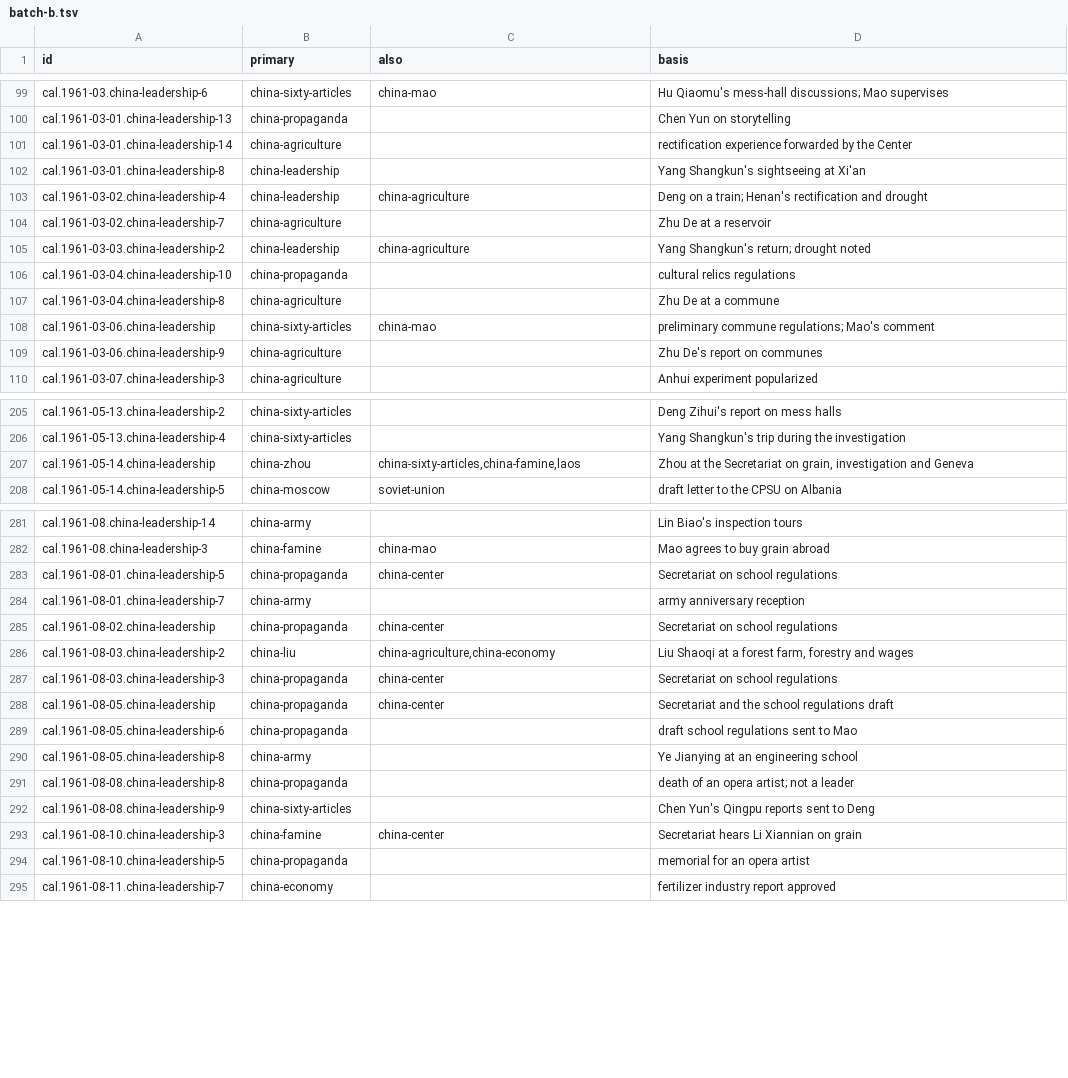
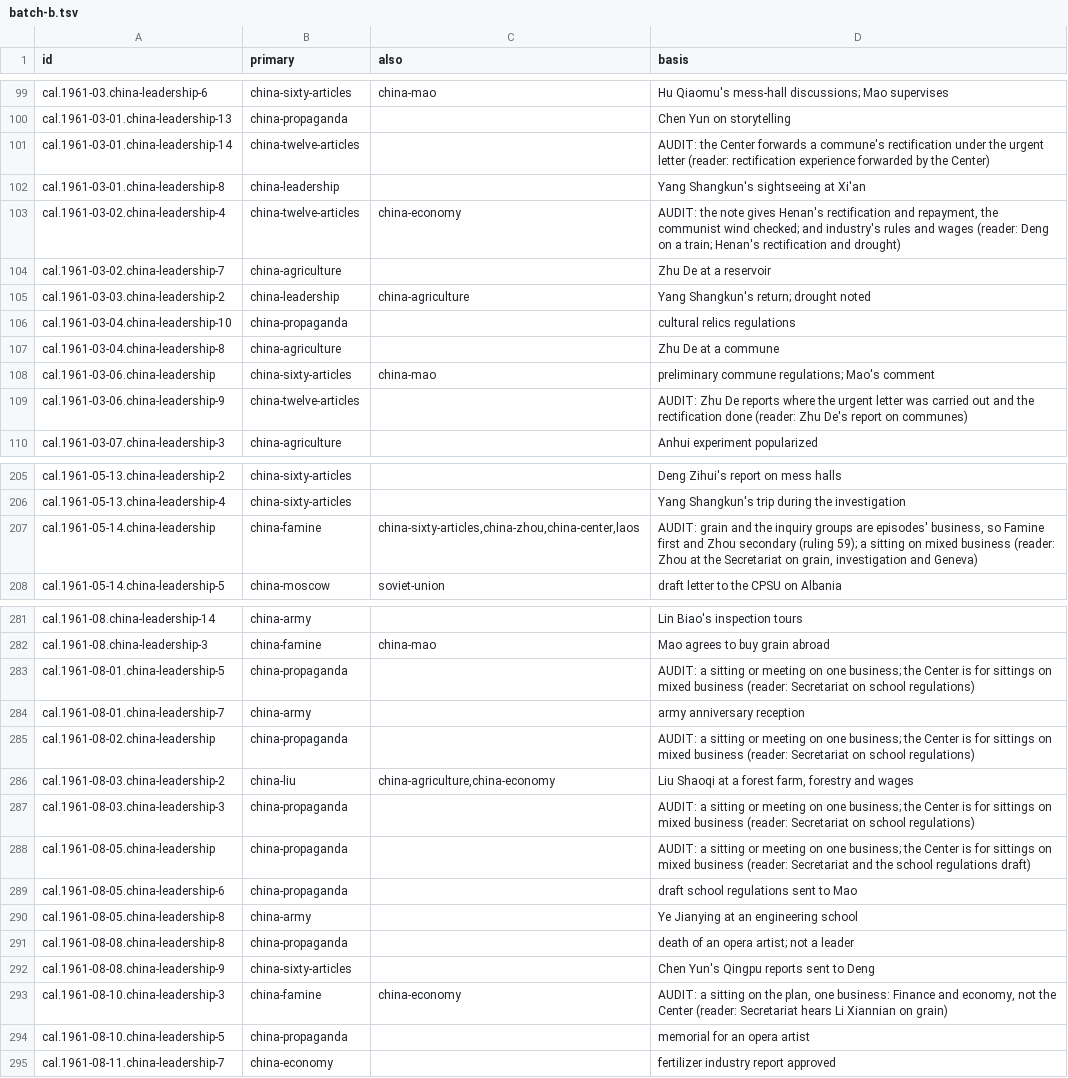
Before and after one commit to Impending2223/bib, a TSV file: notes/threads/read/batch-b.tsv, drawn as a sheet; only a part is shown, gaps mark what is left out; the diff covers the shown part only.

```diff
--- a/notes/threads/read/batch-b.tsv
+++ b/notes/threads/read/batch-b.tsv
@@ -100,5 +100,5 @@ cal.1961-03.china-leadership-6	china-sixty-articles	china-mao	Hu Qiaomu's mess-h
 cal.1961-03-01.china-leadership-13	china-propaganda		Chen Yun on storytelling
-cal.1961-03-01.china-leadership-14	china-agriculture		rectification experience forwarded by the Center
+cal.1961-03-01.china-leadership-14	china-twelve-articles		AUDIT: the Center forwards a commune's rectification under the urgent letter (reader: rectification experience forwarded by the Center)
 cal.1961-03-01.china-leadership-8	china-leadership		Yang Shangkun's sightseeing at Xi'an
-cal.1961-03-02.china-leadership-4	china-leadership	china-agriculture	Deng on a train; Henan's rectification and drought
+cal.1961-03-02.china-leadership-4	china-twelve-articles	china-economy	AUDIT: the note gives Henan's rectification and repayment, the communist wind checked; and industry's rules and wages (reader: Deng on a train; Henan's rectification and drought)
 cal.1961-03-02.china-leadership-7	china-agriculture		Zhu De at a reservoir
@@ -108,3 +108,3 @@ cal.1961-03-04.china-leadership-8	china-agriculture		Zhu De at a commune
 cal.1961-03-06.china-leadership	china-sixty-articles	china-mao	preliminary commune regulations; Mao's comment
-cal.1961-03-06.china-leadership-9	china-agriculture		Zhu De's report on communes
+cal.1961-03-06.china-leadership-9	china-twelve-articles		AUDIT: Zhu De reports where the urgent letter was carried out and the rectification done (reader: Zhu De's report on communes)
 cal.1961-03-07.china-leadership-3	china-agriculture		Anhui experiment popularized
@@ -206,3 +206,3 @@ cal.1961-05-13.china-leadership-2	china-sixty-articles		Deng Zihui's report on m
 cal.1961-05-13.china-leadership-4	china-sixty-articles		Yang Shangkun's trip during the investigation
-cal.1961-05-14.china-leadership	china-zhou	china-sixty-articles,china-famine,laos	Zhou at the Secretariat on grain, investigation and Geneva
+cal.1961-05-14.china-leadership	china-famine	china-sixty-articles,china-zhou,china-center,laos	AUDIT: grain and the inquiry groups are episodes' business, so Famine first and Zhou secondary (ruling 59); a sitting on mixed business (reader: Zhou at the Secretariat on grain, investigation and Geneva)
 cal.1961-05-14.china-leadership-5	china-moscow	soviet-union	draft letter to the CPSU on Albania
@@ -282,8 +282,8 @@ cal.1961-08.china-leadership-14	china-army		Lin Biao's inspection tours
 cal.1961-08.china-leadership-3	china-famine	china-mao	Mao agrees to buy grain abroad
-cal.1961-08-01.china-leadership-5	china-propaganda	china-center	Secretariat on school regulations
+cal.1961-08-01.china-leadership-5	china-propaganda		AUDIT: a sitting or meeting on one business; the Center is for sittings on mixed business (reader: Secretariat on school regulations)
 cal.1961-08-01.china-leadership-7	china-army		army anniversary reception
-cal.1961-08-02.china-leadership	china-propaganda	china-center	Secretariat on school regulations
+cal.1961-08-02.china-leadership	china-propaganda		AUDIT: a sitting or meeting on one business; the Center is for sittings on mixed business (reader: Secretariat on school regulations)
 cal.1961-08-03.china-leadership-2	china-liu	china-agriculture,china-economy	Liu Shaoqi at a forest farm, forestry and wages
-cal.1961-08-03.china-leadership-3	china-propaganda	china-center	Secretariat on school regulations
-cal.1961-08-05.china-leadership	china-propaganda	china-center	Secretariat and the school regulations draft
+cal.1961-08-03.china-leadership-3	china-propaganda		AUDIT: a sitting or meeting on one business; the Center is for sittings on mixed business (reader: Secretariat on school regulations)
+cal.1961-08-05.china-leadership	china-propaganda		AUDIT: a sitting or meeting on one business; the Center is for sittings on mixed business (reader: Secretariat and the school regulations draft)
 cal.1961-08-05.china-leadership-6	china-propaganda		draft school regulations sent to Mao
@@ -292,3 +292,3 @@ cal.1961-08-08.china-leadership-8	china-propaganda		death of an opera artist; no
 cal.1961-08-08.china-leadership-9	china-sixty-articles		Chen Yun's Qingpu reports sent to Deng
-cal.1961-08-10.china-leadership-3	china-famine	china-center	Secretariat hears Li Xiannian on grain
+cal.1961-08-10.china-leadership-3	china-famine	china-economy	AUDIT: a sitting on the plan, one business: Finance and economy, not the Center (reader: Secretariat hears Li Xiannian on grain)
 cal.1961-08-10.china-leadership-5	china-propaganda		memorial for an opera artist
```
Also changed, not shown: 12 edited cells elsewhere in this file, notes/threads/read/batch-f.tsv, 3 other files.
